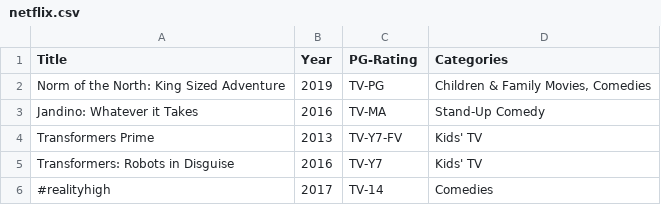
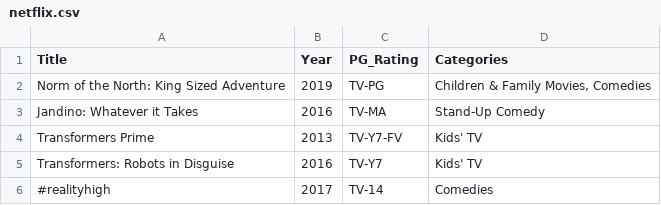
Before and after one commit to Bishop-Lucas/ETL-Challenge-Project, a CSV file: netflix.csv, drawn as a sheet; only a part is shown.

Commit message:
Renamed 'Pg-Rating' column in Netflix dataframe to 'Pg_Rating' for ease of use in Postgres

```diff
--- a/netflix.csv
+++ b/netflix.csv
@@ -1,2 +1,2 @@
-Title,Year,PG-Rating,Categories
+Title,Year,PG_Rating,Categories
 Norm of the North: King Sized Adventure,2019,TV-PG,"Children & Family Movies, Comedies"
```
